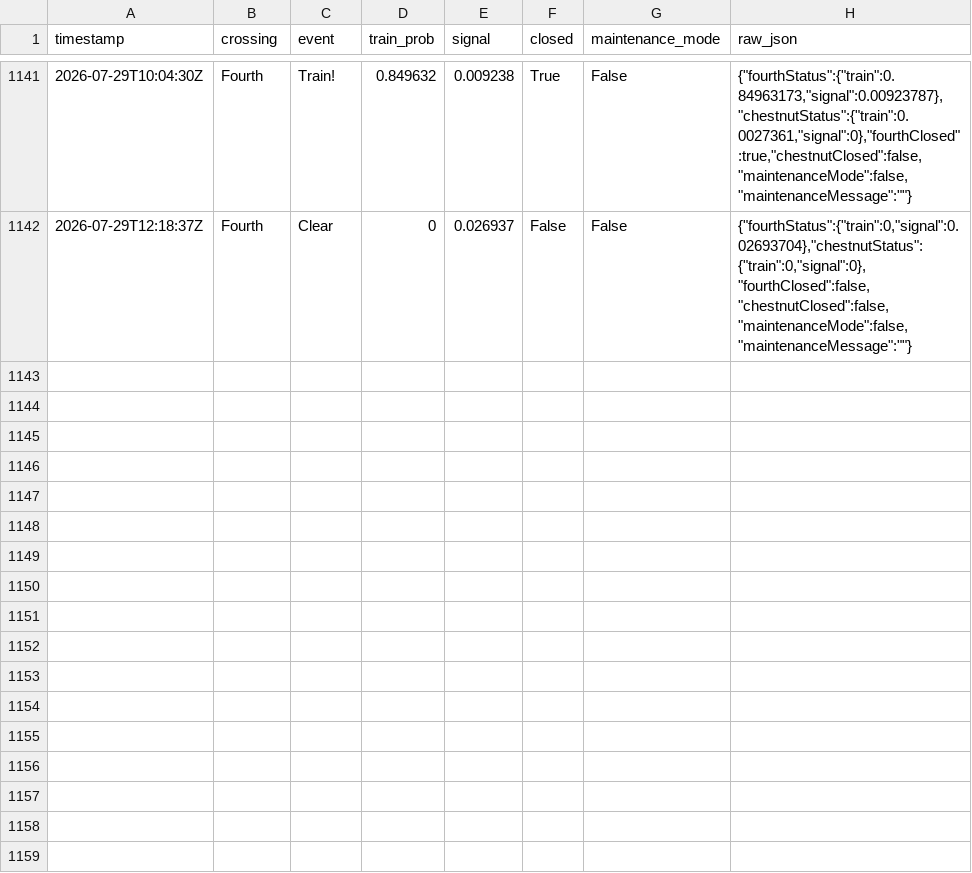
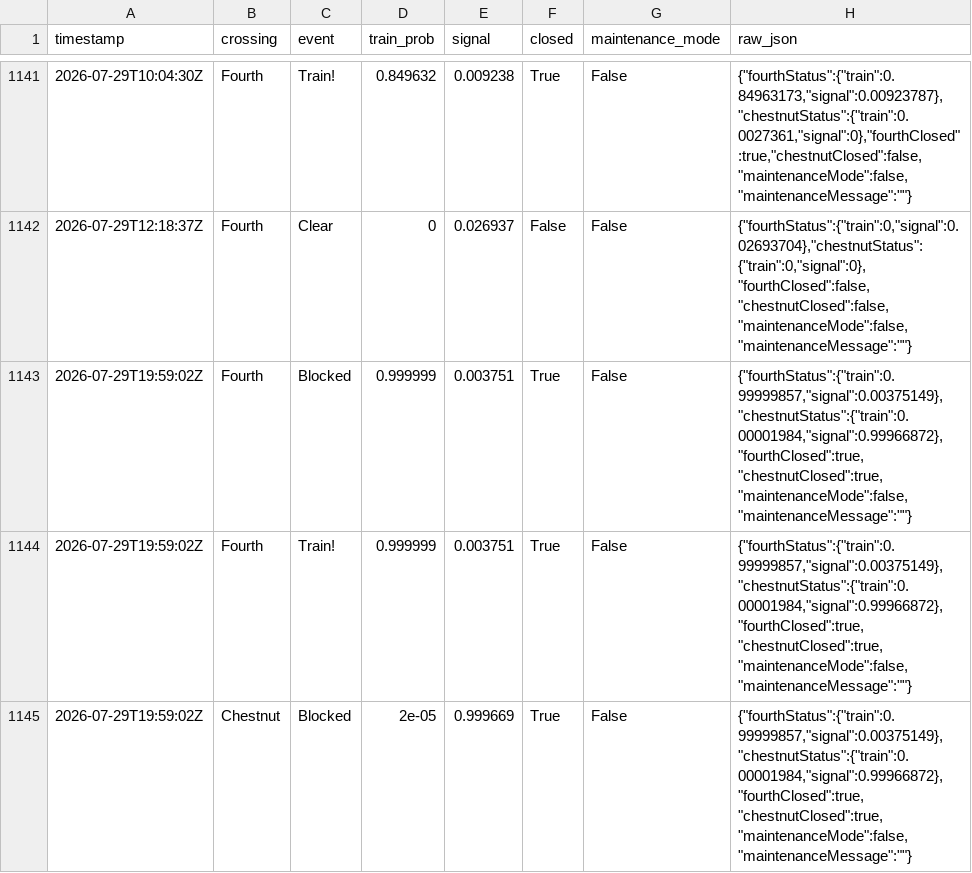
Before and after one commit to sdossey/train-blocker-tracker, a CSV file: train_history.csv, drawn as a sheet; only a part is shown, gaps mark what is left out.

```diff
--- a/train_history.csv
+++ b/train_history.csv
@@ -1142 +1142,4 @@ timestamp,crossing,event,train_prob,signal,closed,maintenance_mode,raw_json
 2026-07-29T12:18:37Z,Fourth,Clear,0,0.026937,False,False,"{""fourthStatus"":{""train"":0,""signal"":0.02693704},""chestnutStatus"":{""train"":0,""signal"":0},""fourthClosed"":false,""chestnutClosed"":false,""maintenanceMode"":false,""maintenanceMessage"":""""}"
+2026-07-29T19:59:02Z,Fourth,Blocked,0.999999,0.003751,True,False,"{""fourthStatus"":{""train"":0.99999857,""signal"":0.00375149},""chestnutStatus"":{""train"":0.00001984,""signal"":0.99966872},""fourthClosed"":true,""chestnutClosed"":true,""maintenanceMode"":false,""maintenanceMessage"":""""}"
+2026-07-29T19:59:02Z,Fourth,Train!,0.999999,0.003751,True,False,"{""fourthStatus"":{""train"":0.99999857,""signal"":0.00375149},""chestnutStatus"":{""train"":0.00001984,""signal"":0.99966872},""fourthClosed"":true,""chestnutClosed"":true,""maintenanceMode"":false,""maintenanceMessage"":""""}"
+2026-07-29T19:59:02Z,Chestnut,Blocked,2e-05,0.999669,True,False,"{""fourthStatus"":{""train"":0.99999857,""signal"":0.00375149},""chestnutStatus"":{""train"":0.00001984,""signal"":0.99966872},""fourthClosed"":true,""chestnutClosed"":true,""maintenanceMode"":false,""maintenanceMessage"":""""}"
```
Also changed, not shown: 1 other file.
